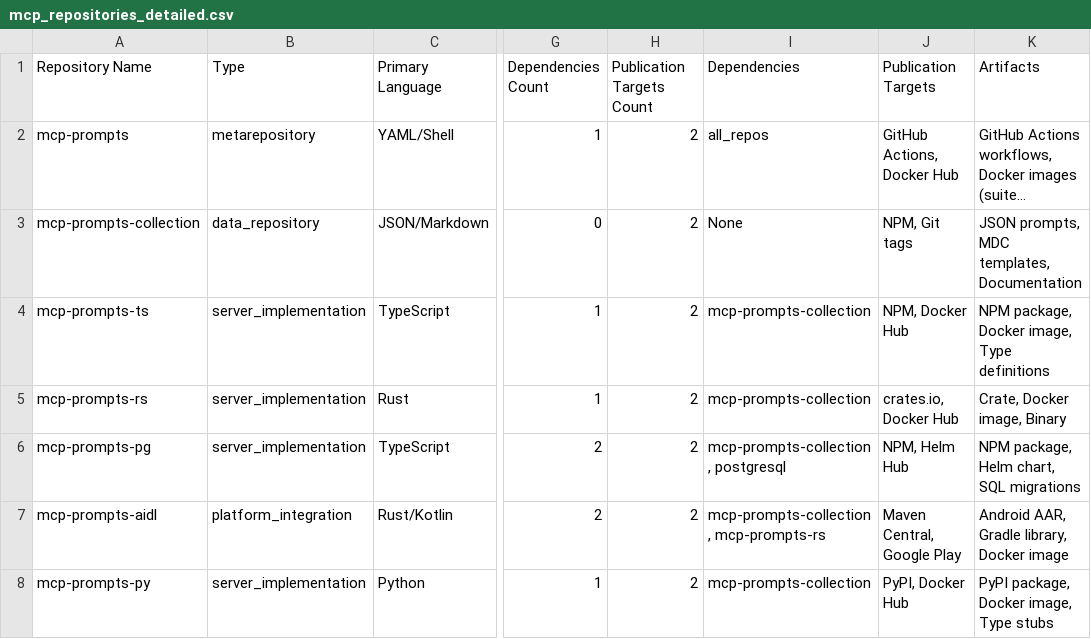
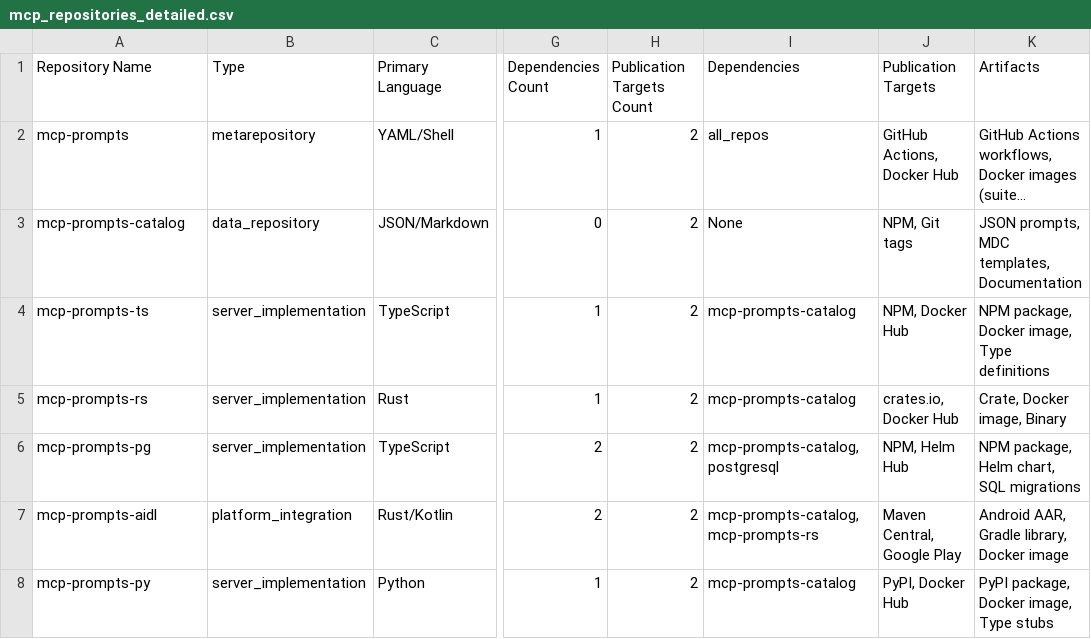
Before and after one commit to sparesparrow/mcp-prompts, a CSV file: docs/designs/mcp_repositories_detailed.csv, drawn as a sheet; only a part is shown, gaps mark what is left out; long unchanged cells end in …; the diff names each change by its address in the sheet, - before the commit and + after, or states it on an @@ line.

Commit message:
feat: aktualizace názvu repozitáře z mcp-prompts-collection na mcp-prompts-catalog a úpravy dokumentace; přidání nových repozitářů a CI/CD workflow pro Rust a TypeScript

```diff
--- a/docs/designs/mcp_repositories_detailed.csv
+++ b/docs/designs/mcp_repositories_detailed.csv
-A3 (Repository Name): mcp-prompts-collection
+A3 (Repository Name): mcp-prompts-catalog
-I4:I5 (Dependencies): mcp-prompts-collection
+I4:I5 (Dependencies): mcp-prompts-catalog
-I6 (Dependencies): mcp-prompts-collection, postgresql
+I6 (Dependencies): mcp-prompts-catalog, postgresql
-I7 (Dependencies): mcp-prompts-collection, mcp-prompts-rs
+I7 (Dependencies): mcp-prompts-catalog, mcp-prompts-rs
-I8 (Dependencies): mcp-prompts-collection
+I8 (Dependencies): mcp-prompts-catalog
```
Also changed, not shown: docs/designs/mcp_dependency_matrix.csv, 36 other files.
